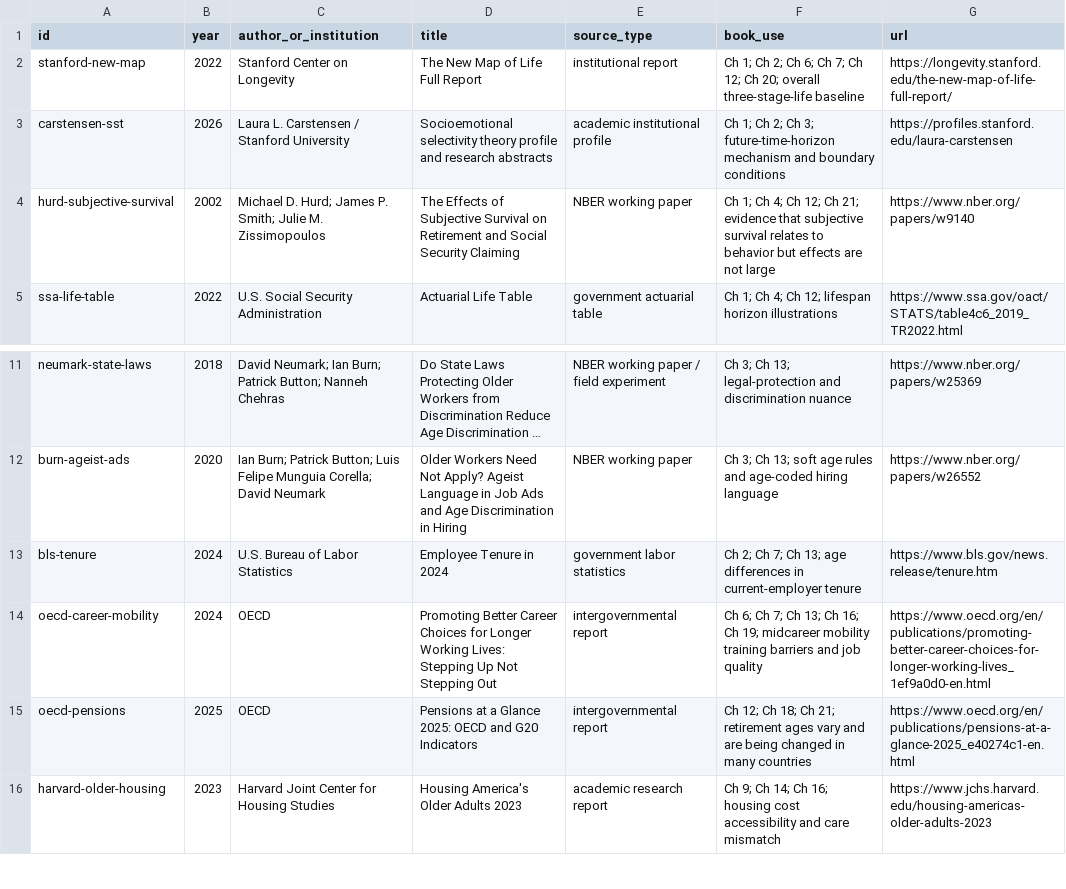
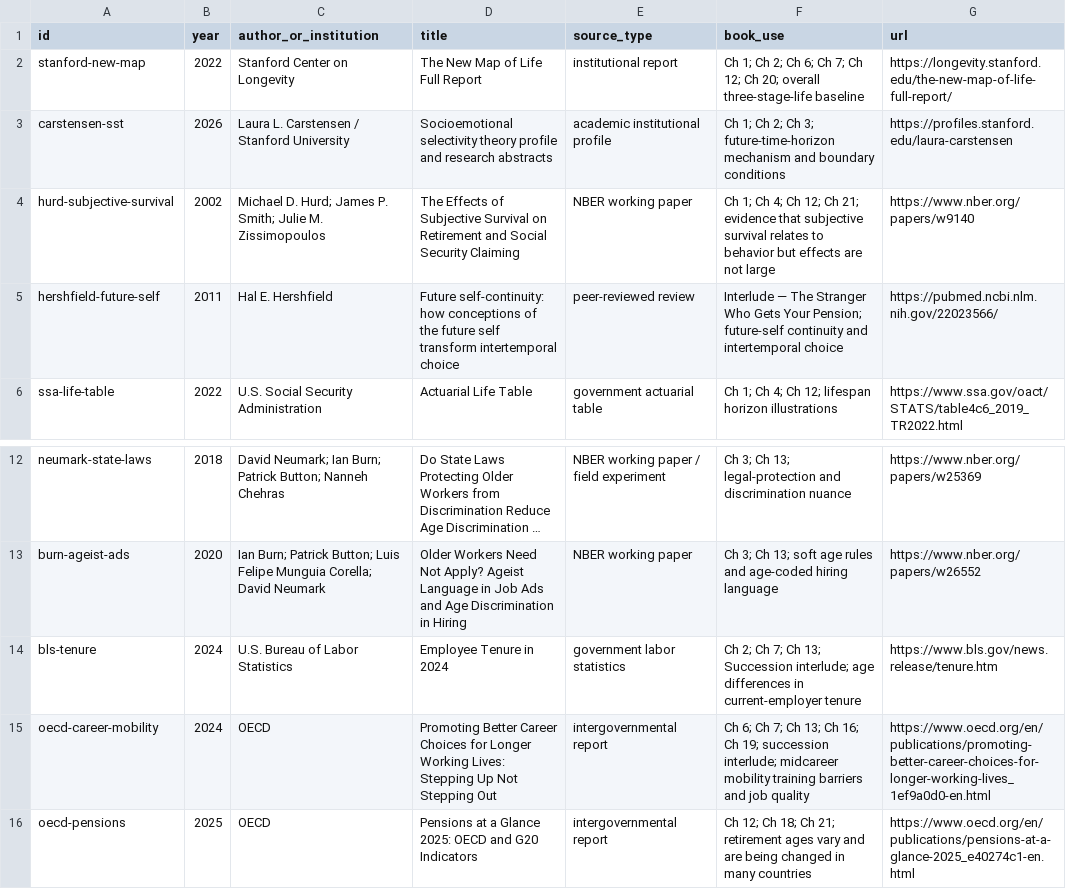
Before and after one commit to Svyable/desk, a CSV file: books/the-longevity-moment/research/source-ledger.csv, drawn as a sheet; only a part is shown, gaps mark what is left out; the shorter side is filled out with more unchanged rows; long unchanged cells end in …; addresses are those after the commit; the diff names each change by its address in the sheet, - before the commit and + after, or states it on an @@ line.

Commit message:
Book: add future-self source and interlude evidence mapping

```diff
--- a/books/the-longevity-moment/research/source-ledger.csv
+++ b/books/the-longevity-moment/research/source-ledger.csv
+row 5: hershfield-future-self | 2011 | Hal E. Hershfield | Future self-continuity: how conceptions of the future self transform intertemporal choice | peer-reviewed review | Interlude — The Stranger Who Gets Your Pension; future-self continuity and intertemporal choice | https://pubmed.ncbi.nlm.nih.gov/22023566/
-F14 (book_use): …Ch 13; age differences…
+F14 (book_use): …Ch 13; Succession interlude; age differences…
-F15 (book_use): …Ch 19; midcareer mobility…
+F15 (book_use): …Ch 19; succession interlude; midcareer mobility…
```
